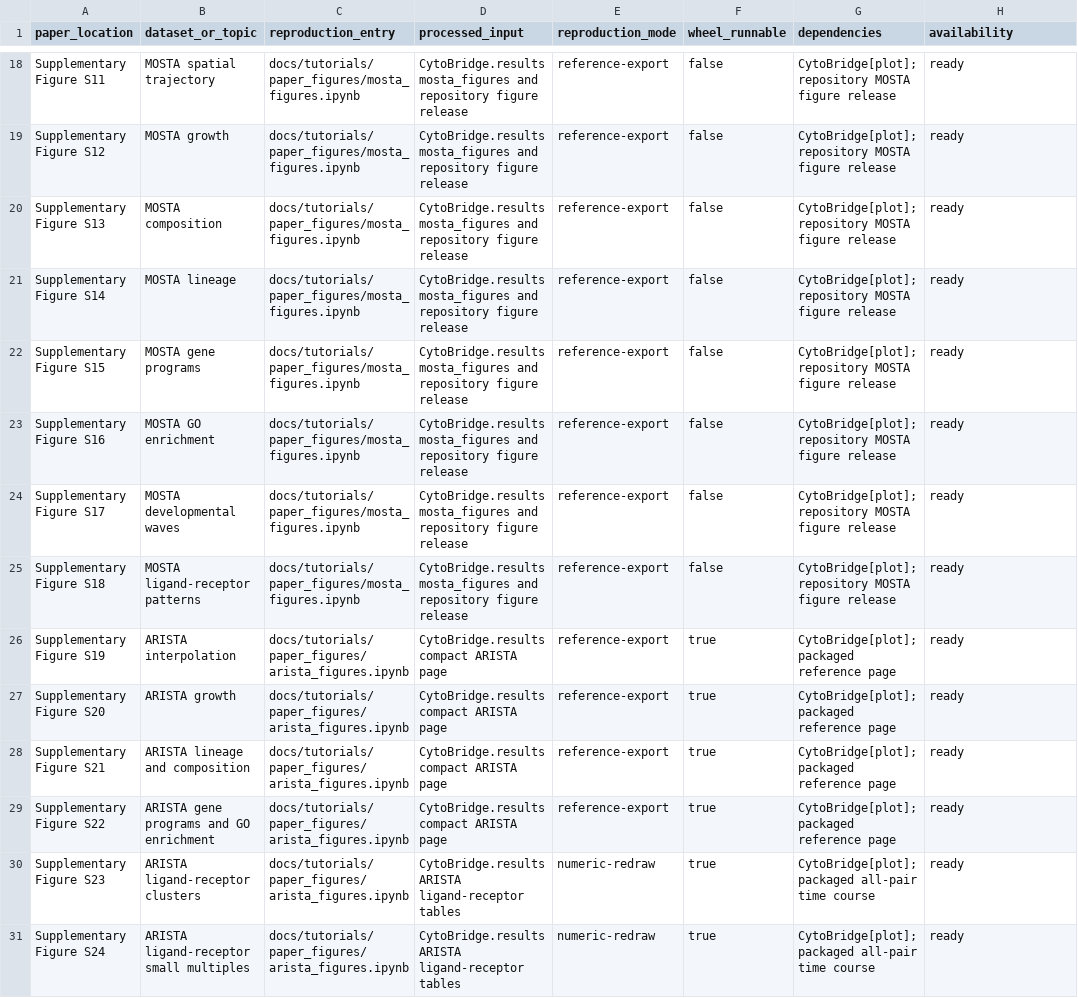
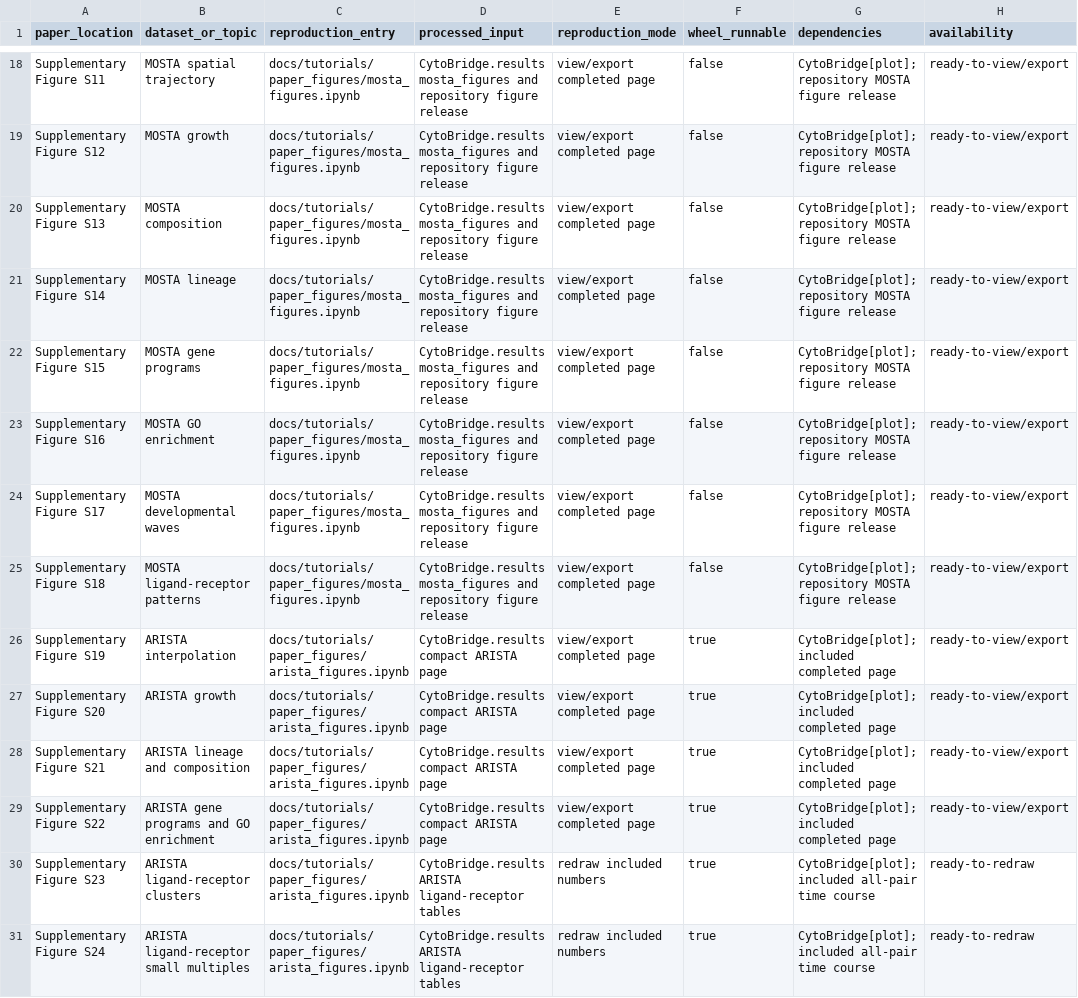
Before and after one commit to zhenyiizhang/cytobridge-spatial, a CSV file: docs/data/paper_reproduction_registry.csv, drawn as a sheet; only a part is shown, gaps mark what is left out; the diff covers the shown part only; the diff names each change by its address in the sheet, - before the commit and + after, or states it on an @@ line.

```diff
--- a/docs/data/paper_reproduction_registry.csv
+++ b/docs/data/paper_reproduction_registry.csv
-E18:E29 (reproduction_mode): reference-export
+E18:E29 (reproduction_mode): view/export completed page
-H18:H29 (availability): ready
+H18:H29 (availability): ready-to-view/export
-G26:G29 (dependencies): CytoBridge[plot]; packaged reference page
+G26:G29 (dependencies): CytoBridge[plot]; included completed page
-E30:E31 (reproduction_mode): numeric-redraw
+E30:E31 (reproduction_mode): redraw included numbers
-G30:G31 (dependencies): CytoBridge[plot]; packaged all-pair time…
+G30:G31 (dependencies): CytoBridge[plot]; included all-pair time…
-H30:H31 (availability): ready
+H30:H31 (availability): ready-to-redraw
```
Also changed, not shown: 117 edited cells elsewhere in this file, 39 other files.
